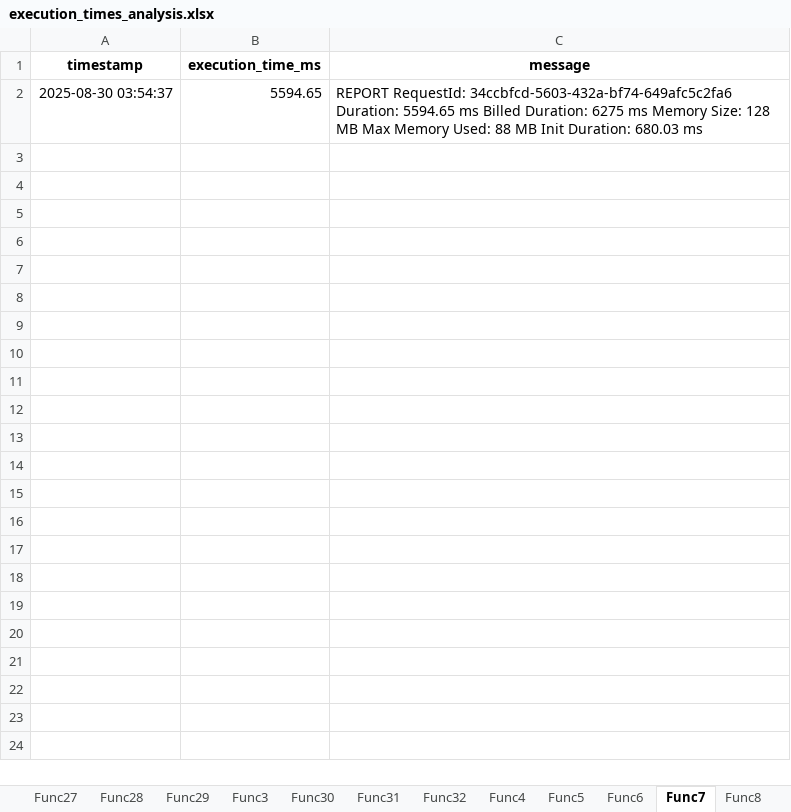
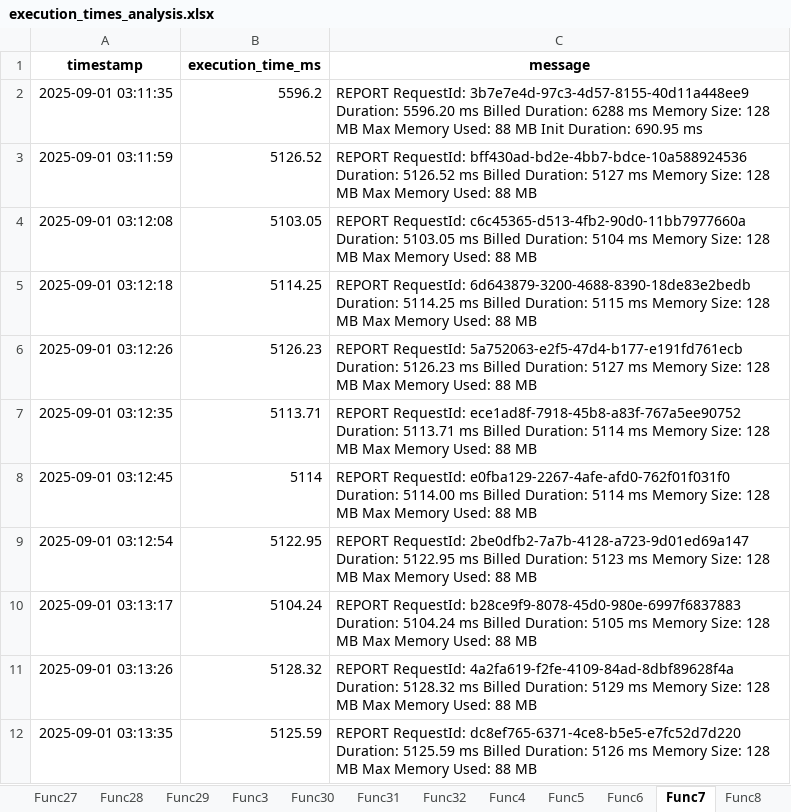
Before and after one commit to Nivekiba/testunum, an Excel workbook: execution_times_analysis.xlsx, sheet Func7, drawn as a sheet; values as stored, in another font and other column widths than the file's, no borders; removed rows and columns are numbered as before the commit, all else as after; the diff names each change by its address in the sheet, - before the commit and + after, or states it on an @@ line.

```diff
--- a/execution_times_analysis.xlsx (sheet Func7)
+++ b/execution_times_analysis.xlsx (sheet Func7)
-row 2: 2025-08-30 03:54:37 | 5594.65 | REPORT RequestId: 34ccbfcd-5603-432a-bf74-649afc5c2fa6 Duration: 5594.65 ms Billed Duration: 6275 ms Memory Size: 128 MB Max Memory Used: 88 MB Init Duration: 680.03 ms
+row 2: 2025-09-01 03:11:35 | 5596.2 | REPORT RequestId: 3b7e7e4d-97c3-4d57-8155-40d11a448ee9 Duration: 5596.20 ms Billed Duration: 6288 ms Memory Size: 128 MB Max Memory Used: 88 MB Init Duration: 690.95 ms
+row 3: 2025-09-01 03:11:59 | 5126.52 | REPORT RequestId: bff430ad-bd2e-4bb7-bdce-10a588924536 Duration: 5126.52 ms Billed Duration: 5127 ms Memory Size: 128 MB Max Memory Used: 88 MB
+row 4: 2025-09-01 03:12:08 | 5103.05 | REPORT RequestId: c6c45365-d513-4fb2-90d0-11bb7977660a Duration: 5103.05 ms Billed Duration: 5104 ms Memory Size: 128 MB Max Memory Used: 88 MB
+row 5: 2025-09-01 03:12:18 | 5114.25 | REPORT RequestId: 6d643879-3200-4688-8390-18de83e2bedb Duration: 5114.25 ms Billed Duration: 5115 ms Memory Size: 128 MB Max Memory Used: 88 MB
+row 6: 2025-09-01 03:12:26 | 5126.23 | REPORT RequestId: 5a752063-e2f5-47d4-b177-e191fd761ecb Duration: 5126.23 ms Billed Duration: 5127 ms Memory Size: 128 MB Max Memory Used: 88 MB
+row 7: 2025-09-01 03:12:35 | 5113.71 | REPORT RequestId: ece1ad8f-7918-45b8-a83f-767a5ee90752 Duration: 5113.71 ms Billed Duration: 5114 ms Memory Size: 128 MB Max Memory Used: 88 MB
+row 8: 2025-09-01 03:12:45 | 5114 | REPORT RequestId: e0fba129-2267-4afe-afd0-762f01f031f0 Duration: 5114.00 ms Billed Duration: 5114 ms Memory Size: 128 MB Max Memory Used: 88 MB
+row 9: 2025-09-01 03:12:54 | 5122.95 | REPORT RequestId: 2be0dfb2-7a7b-4128-a723-9d01ed69a147 Duration: 5122.95 ms Billed Duration: 5123 ms Memory Size: 128 MB Max Memory Used: 88 MB
+row 10: 2025-09-01 03:13:17 | 5104.24 | REPORT RequestId: b28ce9f9-8078-45d0-980e-6997f6837883 Duration: 5104.24 ms Billed Duration: 5105 ms Memory Size: 128 MB Max Memory Used: 88 MB
+row 11: 2025-09-01 03:13:26 | 5128.32 | REPORT RequestId: 4a2fa619-f2fe-4109-84ad-8dbf89628f4a Duration: 5128.32 ms Billed Duration: 5129 ms Memory Size: 128 MB Max Memory Used: 88 MB
+row 12: 2025-09-01 03:13:35 | 5125.59 | REPORT RequestId: dc8ef765-6371-4ce8-b5e5-e7fc52d7d220 Duration: 5125.59 ms Billed Duration: 5126 ms Memory Size: 128 MB Max Memory Used: 88 MB
```
Also changed, not shown: sheet Summary, sheet Func10, sheet Func11, sheet Func12, sheet Func17, sheet Func19, 26 more sheets, 5 other files.
